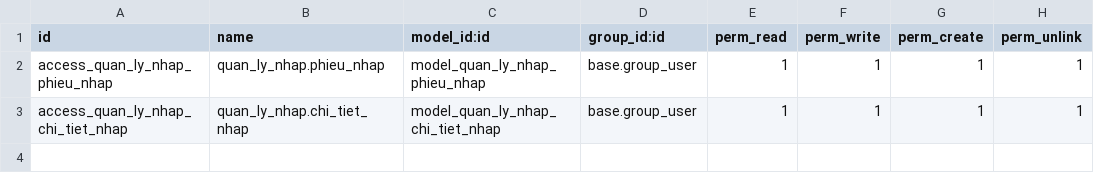
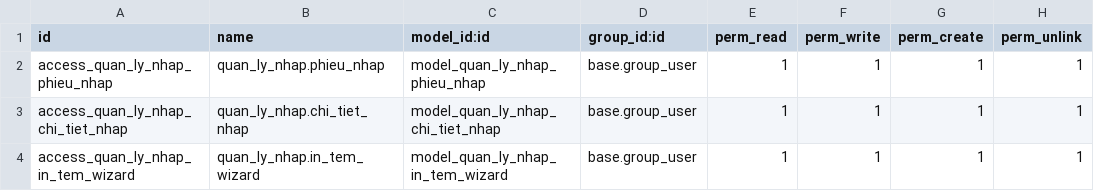
Before and after one commit to haole0810/MIS-ThienThoi, a CSV file: my_addons/quan_ly_nhap/security/ir.model.access.csv, drawn as a sheet.

```diff
--- a/my_addons/quan_ly_nhap/security/ir.model.access.csv
+++ b/my_addons/quan_ly_nhap/security/ir.model.access.csv
@@ -3 +3,2 @@ access_quan_ly_nhap_phieu_nhap,quan_ly_nhap.phieu_nhap,model_quan_ly_nhap_phieu_
 access_quan_ly_nhap_chi_tiet_nhap,quan_ly_nhap.chi_tiet_nhap,model_quan_ly_nhap_chi_tiet_nhap,base.group_user,1,1,1,1
+access_quan_ly_nhap_in_tem_wizard,quan_ly_nhap.in_tem_wizard,model_quan_ly_nhap_in_tem_wizard,base.group_user,1,1,1,1
```
Also changed, not shown: 6 other files.
